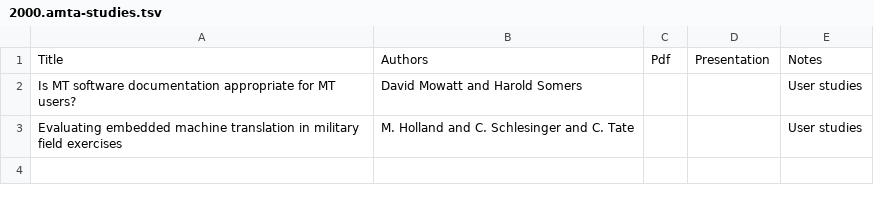
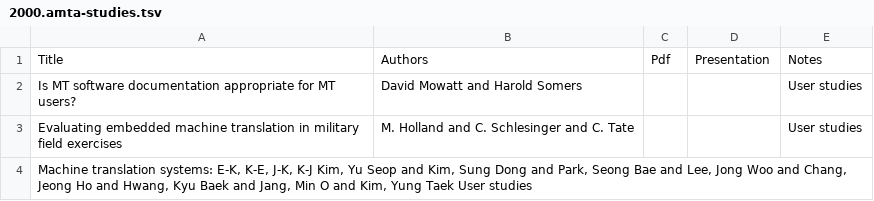
Before and after one commit to davidstap/mt-archive, a TSV file: data/amta/2000.amta-studies.tsv, drawn as a sheet.

```diff
--- a/data/amta/2000.amta-studies.tsv
+++ b/data/amta/2000.amta-studies.tsv
@@ -3 +3,2 @@ Is MT software documentation appropriate for MT users?	David Mowatt and Harold S
 Evaluating embedded machine translation in military field exercises	M. Holland and C. Schlesinger and C. Tate			User studies
+Machine translation systems: E-K, K-E, J-K, K-J Kim, Yu Seop and Kim, Sung Dong and Park, Seong Bae and Lee, Jong Woo and Chang, Jeong Ho and Hwang, Kyu Baek and Jang, Min O and Kim, Yung Taek      User studies
```
